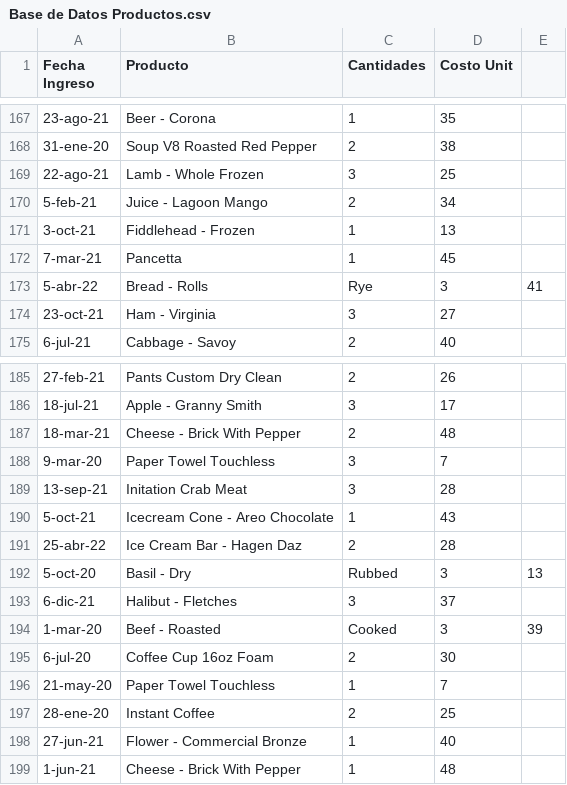
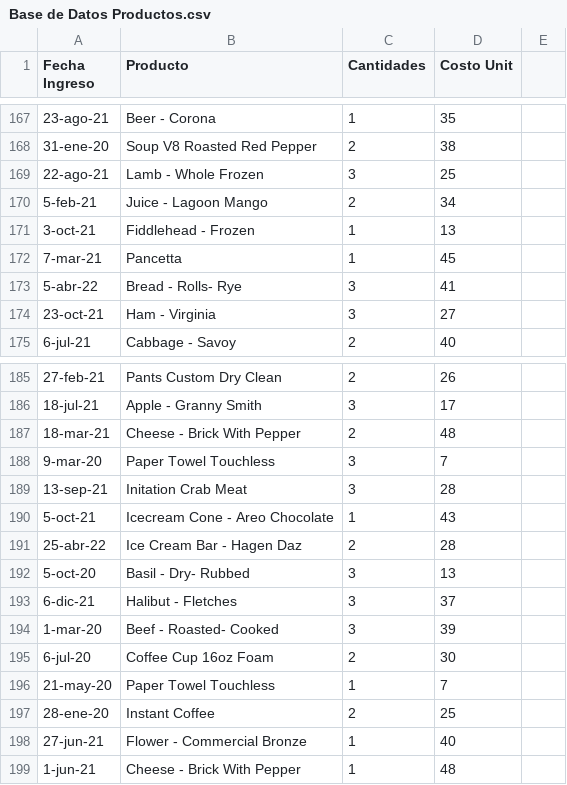
Before and after one commit to JohaOrtiz99/Power-Bi, a CSV file: Base de Datos Productos.csv, drawn as a sheet; only a part is shown, gaps mark what is left out.

Commit message:
Update Base de Datos Productos.csv

```diff
--- a/Base de Datos Productos.csv
+++ b/Base de Datos Productos.csv
@@ -172,3 +172,3 @@ Fecha Ingreso,Producto,Cantidades,Costo Unit
 7-mar-21,Pancetta,1,45
-5-abr-22,Bread - Rolls, Rye,3,41
+5-abr-22,Bread - Rolls- Rye,3,41
 23-oct-21,Ham - Virginia,3,27
@@ -191,5 +191,5 @@ Fecha Ingreso,Producto,Cantidades,Costo Unit
 25-abr-22,Ice Cream Bar - Hagen Daz,2,28
-5-oct-20,Basil - Dry, Rubbed,3,13
+5-oct-20,Basil - Dry- Rubbed,3,13
 6-dic-21,Halibut - Fletches,3,37
-1-mar-20,Beef - Roasted, Cooked,3,39
+1-mar-20,Beef - Roasted- Cooked,3,39
 6-jul-20,Coffee Cup 16oz Foam,2,30
```
